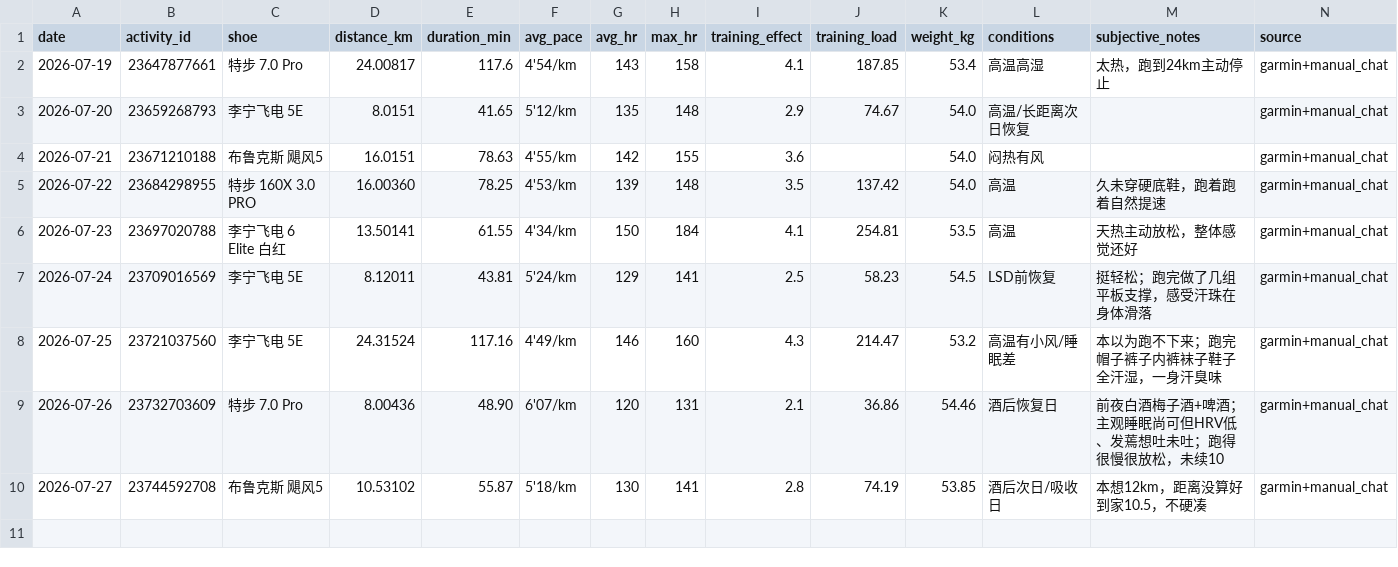
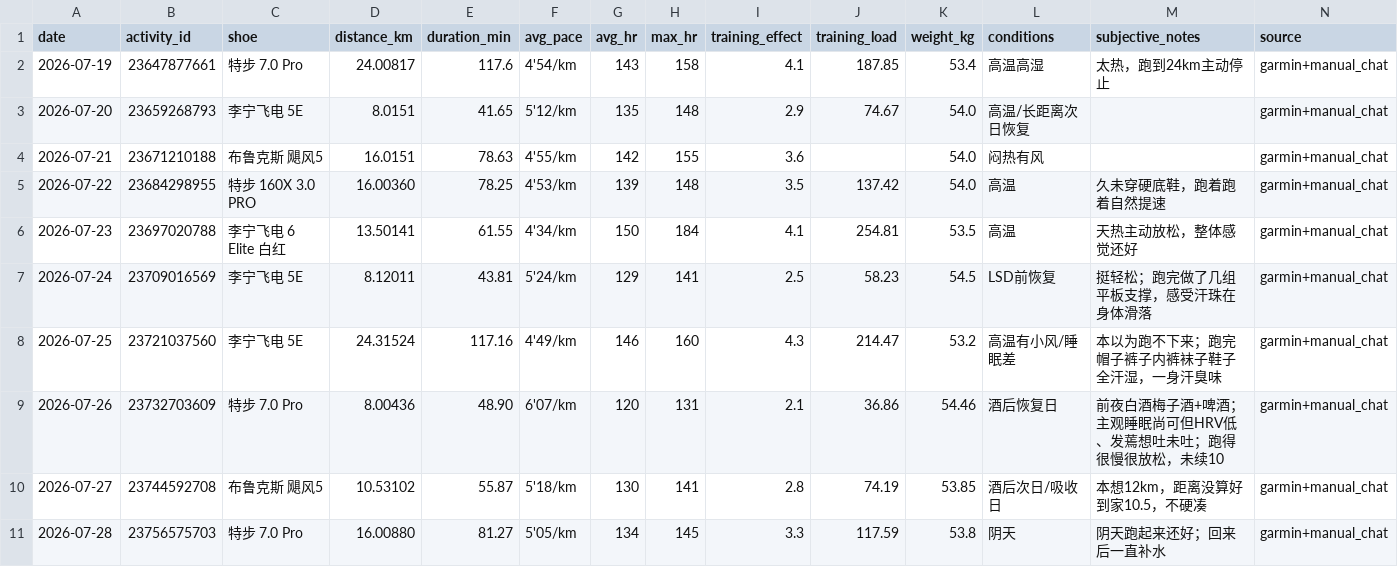
Before and after one commit to xiadasy/site-training-panel, a CSV file: data/shoes/shoe_mileage.csv, drawn as a sheet; the diff names each change by its address in the sheet, - before the commit and + after, or states it on an @@ line.

Commit message:
sync 2026-07-28 easy 16km: shoe/feel/coach/GPS
- activity 23756575703: 16.009km 5'05 avgHR134 TE3.3 load118
- weight 53.8, 特步7.0 Pro cumulative 48.02133km
- cloudy, hydrated after; mid-run E drift noted

```diff
--- a/data/shoes/shoe_mileage.csv
+++ b/data/shoes/shoe_mileage.csv
+row 11: 2026-07-28 | 23756575703 | 特步 7.0 Pro | 16.00880 | 81.27 | 5'05/km | 134 | 145 | 3.3 | 117.59 | 53.8 | 阴天 | 阴天跑起来还好；回来后一直补水 | garmin+manual_chat
```
Also changed, not shown: data/body/body_metrics_manual.csv, data/shoes/shoe_summary.csv, 5 other files.
